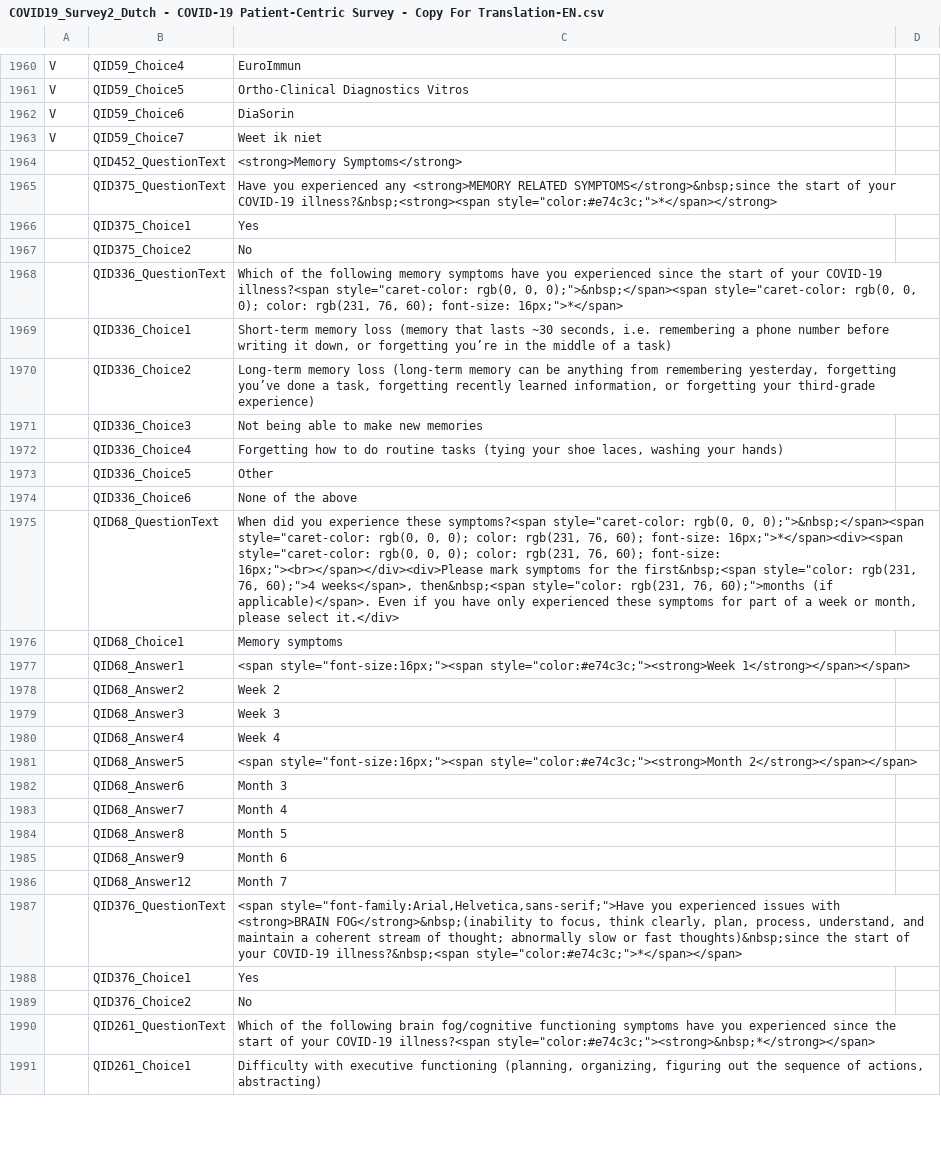
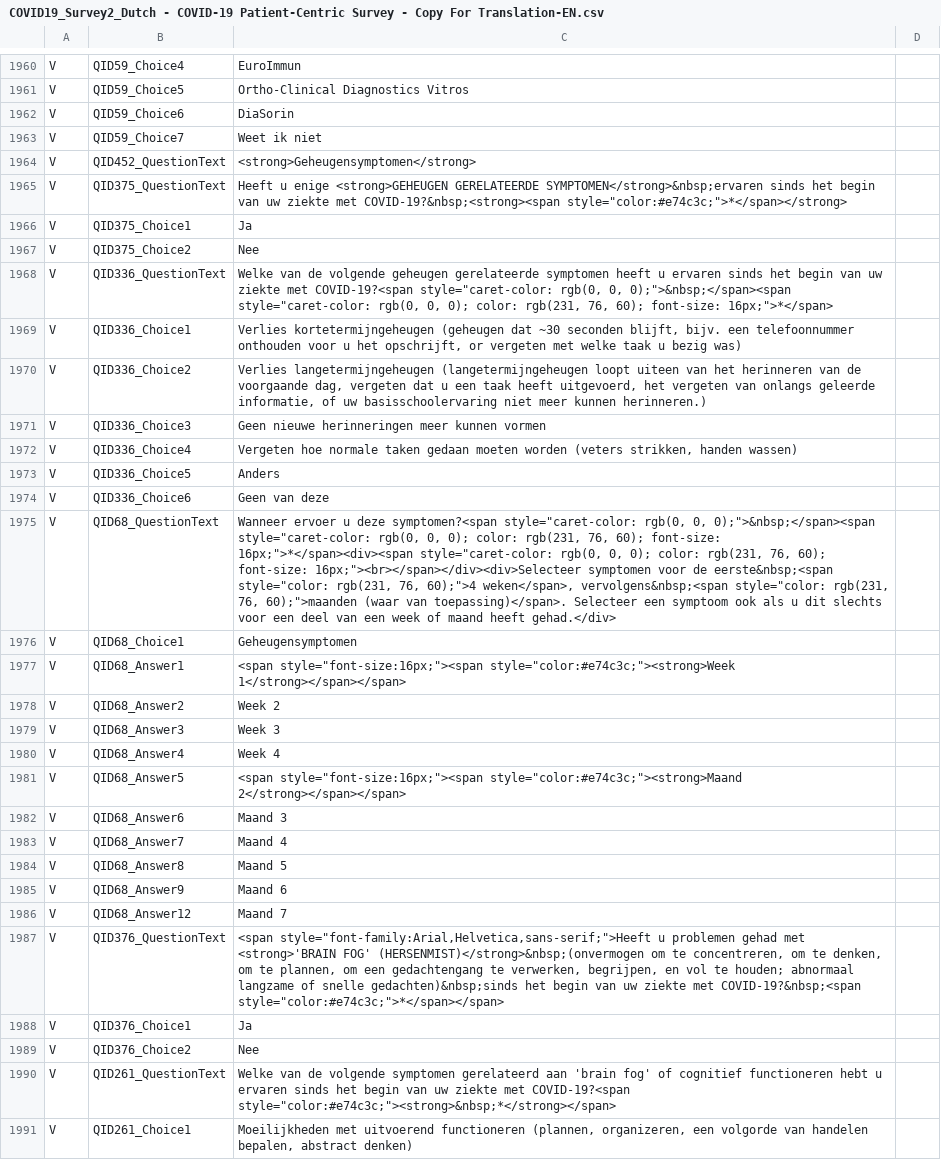
Before and after one commit to msteenhagen/vertaling-covid-vragenlijst, a CSV file: COVID19_Survey2_Dutch - COVID-19 Patient-Centric Survey - Copy For Translation-EN.csv, drawn as a sheet; only a part is shown, gaps mark what is left out; the diff covers the shown part only; the diff names each change by its address in the sheet, - before the commit and + after, or states it on an @@ line.

Commit message:
Vertaling: 1963-1999

```diff
--- a/COVID19_Survey2_Dutch - COVID-19 Patient-Centric Survey - Copy For Translation-EN.csv
+++ b/COVID19_Survey2_Dutch - COVID-19 Patient-Centric Survey - Copy For Translation-EN.csv
-A1964:A1991: (empty)
+A1964:A1991: V
-C1964: <strong>Memory Symptoms</strong>
+C1964: <strong>Geheugensymptomen</strong>
-C1965: Have you experienced any <strong>MEMORY RELATED SYMPTOMS</strong>&nbsp;since the start of your COVID-19 illness?&nbsp;<strong><span style="color:#e74c3c;">*</span></strong>
+C1965: Heeft u enige <strong>GEHEUGEN GERELATEERDE SYMPTOMEN</strong>&nbsp;ervaren sinds het begin van uw ziekte met COVID-19?&nbsp;<strong><span style="color:#e74c3c;">*</span></strong>
-C1966: Yes
+C1966: Ja
-C1967: No
+C1967: Nee
-C1968: Which of the following memory symptoms have you experienced since the start of your COVID-19 illness?<span style="caret-color: rgb(0,…
+C1968: Welke van de volgende geheugen gerelateerde symptomen heeft u ervaren sinds het begin van uw ziekte met COVID-19?<span style="caret-color: rgb(0,…
-C1969: Short-term memory loss (memory that lasts ~30 seconds, i.e. remembering a phone number before writing it down, or forgetting you’re in the middle of a task)
+C1969: Verlies kortetermijngeheugen (geheugen dat ~30 seconden blijft, bijv. een telefoonnummer onthouden voor u het opschrijft, or vergeten met welke taak u bezig was)
-C1970: Long-term memory loss (long-term memory can be anything from remembering yesterday, forgetting you’ve done a task, forgetting recently learned information, or forgetting your third-grade experience)
+C1970: Verlies langetermijngeheugen (langetermijngeheugen loopt uiteen van het herinneren van de voorgaande dag, vergeten dat u een taak heeft uitgevoerd, het vergeten van onlangs geleerde informatie, of uw basisschoolervaring niet meer kunnen herinneren.)
-C1971: Not being able to make new memories
+C1971: Geen nieuwe herinneringen meer kunnen vormen
-C1972: Forgetting how to do routine tasks (tying your shoe laces, washing your hands)
+C1972: Vergeten hoe normale taken gedaan moeten worden (veters strikken, handen wassen)
-C1973: Other
+C1973: Anders
-C1974: None of the above
+C1974: Geen van deze
-C1975: When did you experience these symptoms?<span style="caret-color: rgb(0, 0, 0);">&nbsp;</span><span style="caret-color: rgb(0, 0, 0); color: rgb(231, 76, 60); font-size: 16px;">*</span><div><span style="caret-color: rgb(0, 0, 0); color: rgb(231, 76, 60); font-size: 16px;"><br></span></div><div>Please mark symptoms for the first&nbsp;<span style="color: rgb(231, 76, 60);">4 weeks</span>, then&nbsp;<span style="color: rgb(231, 76, 60);">months (if applicable)</span>. Even if you have only experienced these symptoms for part of a week or month, please select it.</div>
+C1975: Wanneer ervoer u deze symptomen?<span style="caret-color: rgb(0, 0, 0);">&nbsp;</span><span style="caret-color: rgb(0, 0, 0); color: rgb(231, 76, 60); font-size: 16px;">*</span><div><span style="caret-color: rgb(0, 0, 0); color: rgb(231, 76, 60); font-size: 16px;"><br></span></div><div>Selecteer symptomen voor de eerste&nbsp;<span style="color: rgb(231, 76, 60);">4 weken</span>, vervolgens&nbsp;<span style="color: rgb(231, 76, 60);">maanden (waar van toepassing)</span>. Selecteer een symptoom ook als u dit slechts voor een deel van een week of maand heeft gehad.</div>
-C1976: Memory symptoms
+C1976: Geheugensymptomen
-C1981: <span style="font-size:16px;"><span style="color:#e74c3c;"><strong>Month 2</strong></span></span>
+C1981: <span style="font-size:16px;"><span style="color:#e74c3c;"><strong>Maand 2</strong></span></span>
-C1982: Month 3
+C1982: Maand 3
-C1983: Month 4
+C1983: Maand 4
-C1984: Month 5
+C1984: Maand 5
-C1985: Month 6
+C1985: Maand 6
-C1986: Month 7
+C1986: Maand 7
-C1987: <span style="font-family:Arial,Helvetica,sans-serif;">Have you experienced issues with <strong>BRAIN FOG</strong>&nbsp;(inability to focus, think clearly, plan, process, understand, and maintain a coherent stream of thought; abnormally slow or fast thoughts)&nbsp;since the start of your COVID-19 illness?&nbsp;<span style="color:#e74c3c;">*</span></span>
+C1987: <span style="font-family:Arial,Helvetica,sans-serif;">Heeft u problemen gehad met <strong>'BRAIN FOG' (HERSENMIST)</strong>&nbsp;(onvermogen om te concentreren, om te denken, om te plannen, om een gedachtengang te verwerken, begrijpen, en vol te houden; abnormaal langzame of snelle gedachten)&nbsp;sinds het begin van uw ziekte met COVID-19?&nbsp;<span style="color:#e74c3c;">*</span></span>
-C1988: Yes
+C1988: Ja
-C1989: No
+C1989: Nee
-C1990: Which of the following brain fog/cognitive functioning symptoms have you experienced since the start of your COVID-19 illness?<span style="color:#e74c3c;"><strong>&nbsp;*</strong></span>
+C1990: Welke van de volgende symptomen gerelateerd aan 'brain fog' of cognitief functioneren hebt u ervaren sinds het begin van uw ziekte met COVID-19?<span style="color:#e74c3c;"><strong>&nbsp;*</strong></span>
-C1991: Difficulty with executive functioning (planning, organizing, figuring out the sequence of actions, abstracting)
+C1991: Moeilijkheden met uitvoerend functioneren (plannen, organizeren, een volgorde van handelen bepalen, abstract denken)
```
Also changed, not shown: 16 edited cells elsewhere in this file.
